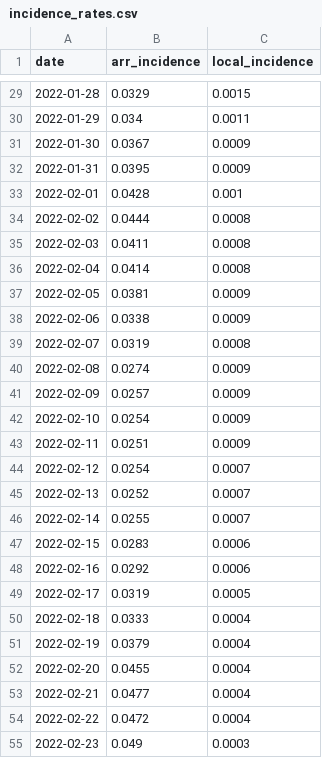
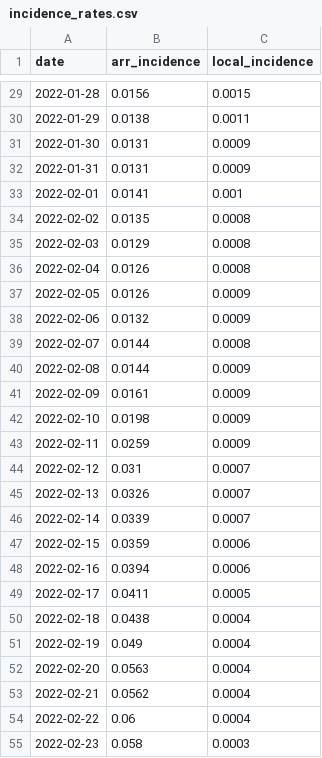
Before and after one commit to Linc-tw/COVID_breakdown, a CSV file: processed_data/2022/incidence_rates.csv, drawn as a sheet; only a part is shown, gaps mark what is left out; the diff covers the shown part only.

```diff
--- a/processed_data/2022/incidence_rates.csv
+++ b/processed_data/2022/incidence_rates.csv
@@ -29,27 +29,27 @@ date,arr_incidence,local_incidence
-2022-01-28,0.0329,0.0015
-2022-01-29,0.034,0.0011
-2022-01-30,0.0367,0.0009
-2022-01-31,0.0395,0.0009
-2022-02-01,0.0428,0.001
-2022-02-02,0.0444,0.0008
-2022-02-03,0.0411,0.0008
-2022-02-04,0.0414,0.0008
-2022-02-05,0.0381,0.0009
-2022-02-06,0.0338,0.0009
-2022-02-07,0.0319,0.0008
-2022-02-08,0.0274,0.0009
-2022-02-09,0.0257,0.0009
-2022-02-10,0.0254,0.0009
-2022-02-11,0.0251,0.0009
-2022-02-12,0.0254,0.0007
-2022-02-13,0.0252,0.0007
-2022-02-14,0.0255,0.0007
-2022-02-15,0.0283,0.0006
-2022-02-16,0.0292,0.0006
-2022-02-17,0.0319,0.0005
-2022-02-18,0.0333,0.0004
-2022-02-19,0.0379,0.0004
-2022-02-20,0.0455,0.0004
-2022-02-21,0.0477,0.0004
-2022-02-22,0.0472,0.0004
-2022-02-23,0.049,0.0003
+2022-01-28,0.0156,0.0015
+2022-01-29,0.0138,0.0011
+2022-01-30,0.0131,0.0009
+2022-01-31,0.0131,0.0009
+2022-02-01,0.0141,0.001
+2022-02-02,0.0135,0.0008
+2022-02-03,0.0129,0.0008
+2022-02-04,0.0126,0.0008
+2022-02-05,0.0126,0.0009
+2022-02-06,0.0132,0.0009
+2022-02-07,0.0144,0.0008
+2022-02-08,0.0144,0.0009
+2022-02-09,0.0161,0.0009
+2022-02-10,0.0198,0.0009
+2022-02-11,0.0259,0.0009
+2022-02-12,0.031,0.0007
+2022-02-13,0.0326,0.0007
+2022-02-14,0.0339,0.0007
+2022-02-15,0.0359,0.0006
+2022-02-16,0.0394,0.0006
+2022-02-17,0.0411,0.0005
+2022-02-18,0.0438,0.0004
+2022-02-19,0.049,0.0004
+2022-02-20,0.0563,0.0004
+2022-02-21,0.0562,0.0004
+2022-02-22,0.06,0.0004
+2022-02-23,0.058,0.0003
```
Also changed, not shown: 27 added rows and 113 edited cells elsewhere in this file, processed_data/2023/case_counts_by_report_day.csv, processed_data/2023/local_case_per_county.csv, 52 other files.
